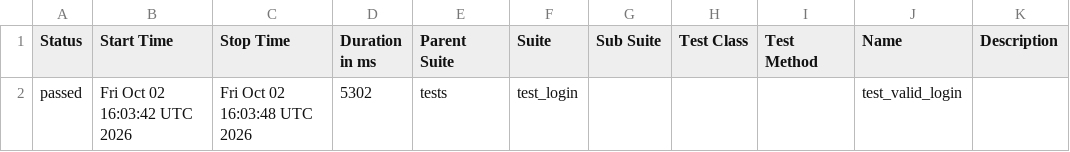
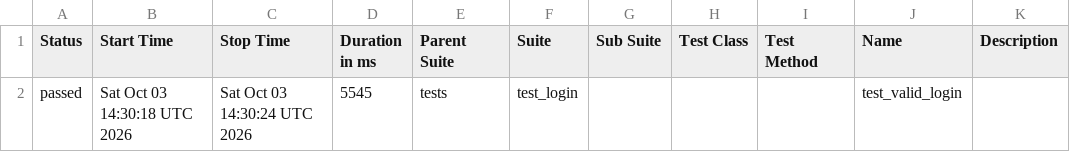
Before and after one commit to abhikatta449-prog/poconplaywrightpython, a CSV file: data/suites.csv, drawn as a sheet.

```diff
--- a/data/suites.csv
+++ b/data/suites.csv
@@ -1,2 +1,2 @@
 "Status","Start Time","Stop Time","Duration in ms","Parent Suite","Suite","Sub Suite","Test Class","Test Method","Name","Description"
-"passed","Fri Oct 02 16:03:42 UTC 2026","Fri Oct 02 16:03:48 UTC 2026","5302","tests","test_login","","","","test_valid_login",""
+"passed","Sat Oct 03 14:30:18 UTC 2026","Sat Oct 03 14:30:24 UTC 2026","5545","tests","test_login","","","","test_valid_login",""
```
Also changed, not shown: 16 other files.
